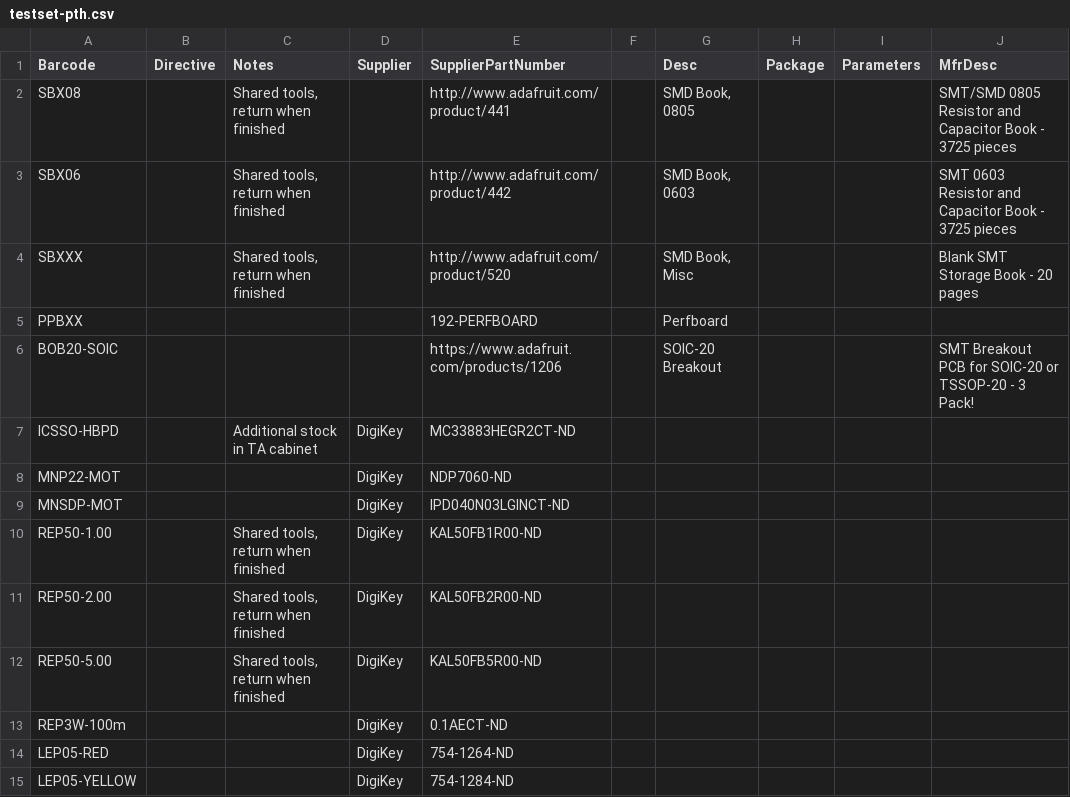
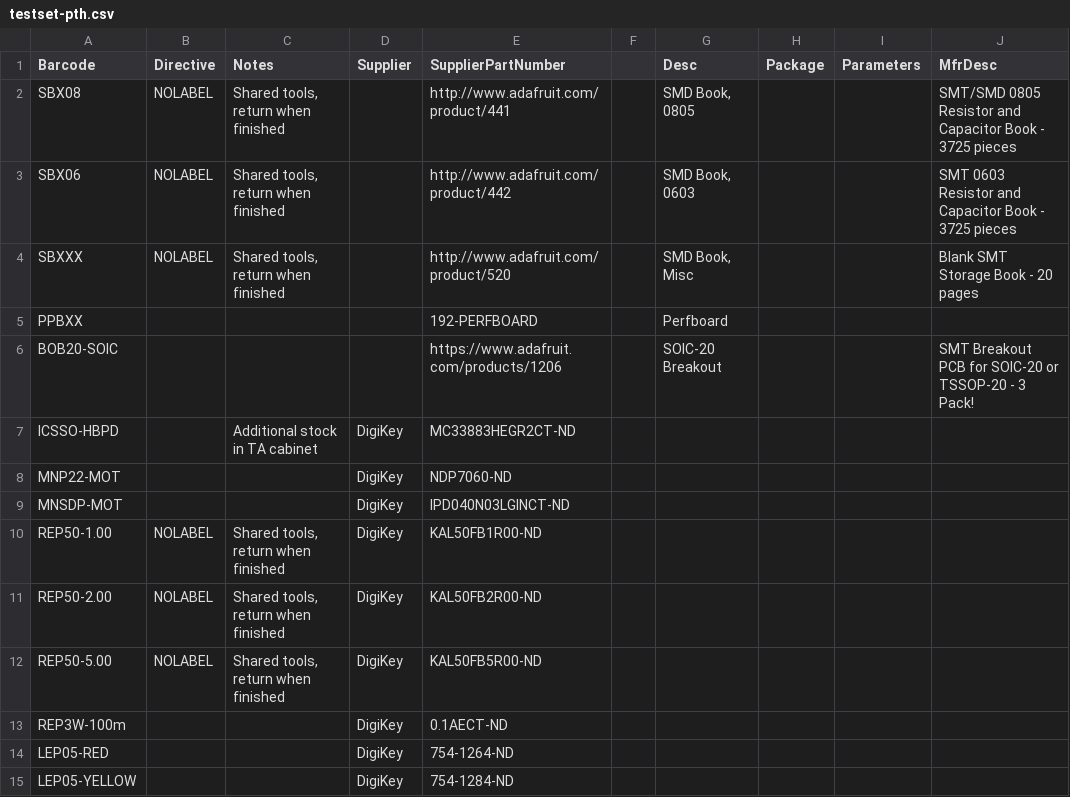
Before and after one commit to ducky64/parts-labelmaker, a CSV file: testset-pth.csv, drawn as a sheet; only a part is shown; the diff names each change by its address in the sheet, - before the commit and + after, or states it on an @@ line.

Commit message:
nolabel some things

```diff
--- a/testset-pth.csv
+++ b/testset-pth.csv
-B2:B4 (Directive): (empty)
+B2:B4 (Directive): NOLABEL
-B10:B12 (Directive): (empty)
+B10:B12 (Directive): NOLABEL
```
